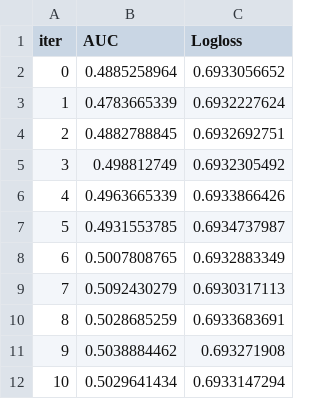
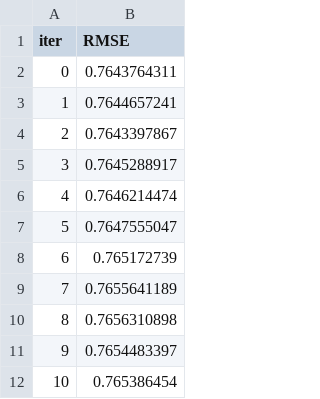
Before and after one commit to atiwit/CPE232-goldpriceforecast, a TSV file: notebooks/6_models/regression/catboost_info/test_error.tsv, drawn as a sheet; only a part is shown; removed rows and columns are numbered as before the commit, all else as after; the diff covers the shown part only; the diff names each change by its address in the sheet, - before the commit and + after, or states it on an @@ line.

```diff
--- a/notebooks/6_models/regression/catboost_info/test_error.tsv
+++ b/notebooks/6_models/regression/catboost_info/test_error.tsv
-column B (AUC), rows 2-12: 0.4885258964 | 0.4783665339 | 0.4882788845 | 0.498812749 | 0.4963665339 | 0.4931553785 | 0.5007808765 | 0.5092430279 | 0.5028685259 | 0.5038884462 | 0.5029641434
-column C (Logloss), rows 2-12: 0.6933056652 | 0.6932227624 | 0.6932692751 | 0.6932305492 | 0.6933866426 | 0.6934737987 | 0.6932883349 | 0.6930317113 | 0.6933683691 | 0.693271908 | 0.6933147294
+column B (RMSE), rows 2-12: 0.7643764311 | 0.7644657241 | 0.7643397867 | 0.7645288917 | 0.7646214474 | 0.7647555047 | 0.765172739 | 0.7655641189 | 0.7656310898 | 0.7654483397 | 0.765386454
```
Also changed, not shown: 48 removed rows elsewhere in this file, notebooks/6_models/regression/catboost_info/learn_error.tsv, notebooks/6_models/regression/catboost_info/time_left.tsv, 5 other files.
